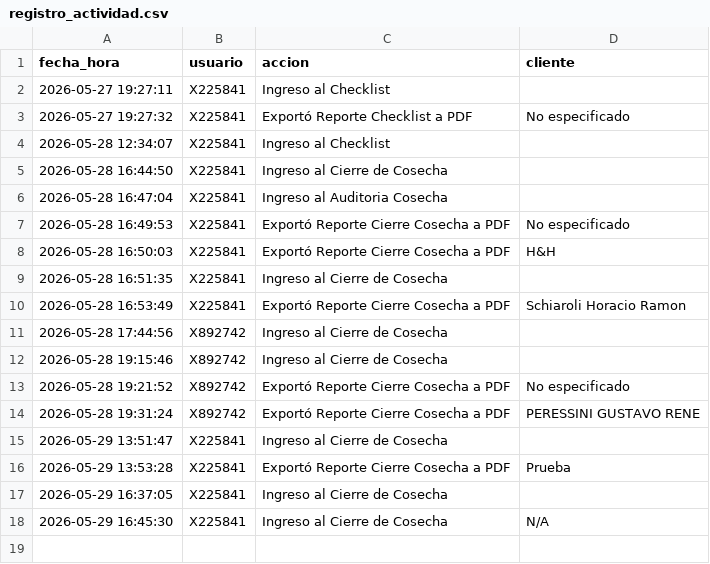
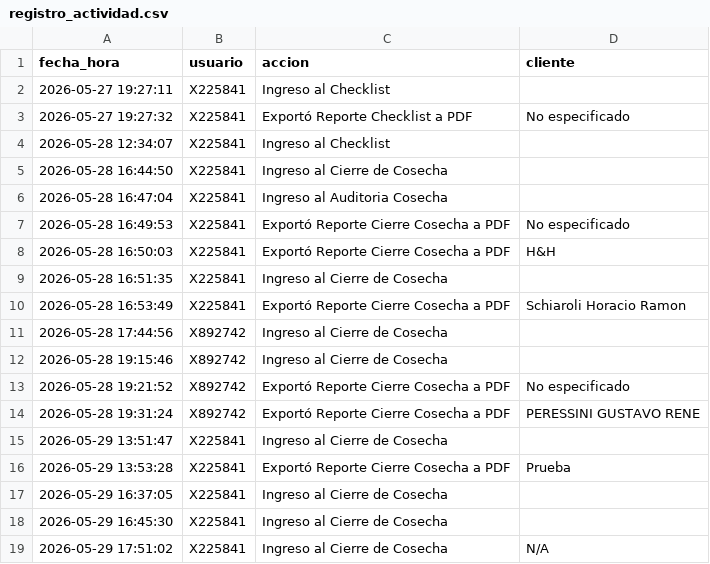
Before and after one commit to suyai-d/reportes-seguridad-db, a CSV file: registro_actividad.csv, drawn as a sheet.

Commit message:
Log: X225841 - Ingreso al Cierre de Cosecha

```diff
--- a/registro_actividad.csv
+++ b/registro_actividad.csv
@@ -17,2 +17,3 @@ fecha_hora,usuario,accion,cliente
 2026-05-29 16:37:05,X225841,Ingreso al Cierre de Cosecha,
-2026-05-29 16:45:30,X225841,Ingreso al Cierre de Cosecha,N/A
+2026-05-29 16:45:30,X225841,Ingreso al Cierre de Cosecha,
+2026-05-29 17:51:02,X225841,Ingreso al Cierre de Cosecha,N/A
```
